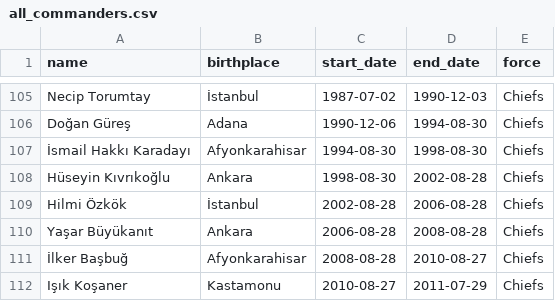
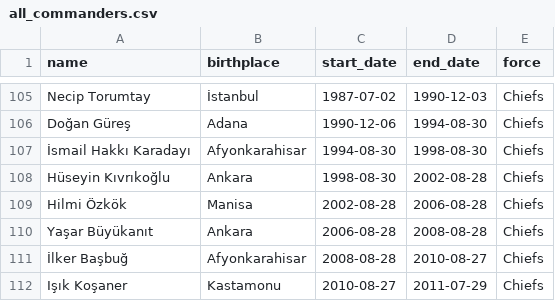
Before and after one commit to egecance/exploratory-data-analyses, a CSV file: chiefs-of-staff-birthplaces/data/all_commanders.csv, drawn as a sheet; only a part is shown, gaps mark what is left out.

Commit message:
fix: correct Hilmi Özkök birthplace to Manisa in chiefs data (same person should have same birthplace)

```diff
--- a/chiefs-of-staff-birthplaces/data/all_commanders.csv
+++ b/chiefs-of-staff-birthplaces/data/all_commanders.csv
@@ -108,3 +108,3 @@ Doğan Güreş,Adana,1990-12-06,1994-08-30,Chiefs
 Hüseyin Kıvrıkoğlu,Ankara,1998-08-30,2002-08-28,Chiefs
-Hilmi Özkök,İstanbul,2002-08-28,2006-08-28,Chiefs
+Hilmi Özkök,Manisa,2002-08-28,2006-08-28,Chiefs
 Yaşar Büyükanıt,Ankara,2006-08-28,2008-08-28,Chiefs
```
Also changed, not shown: chiefs-of-staff-birthplaces/data/chiefs_of_staff.csv, 1 other file.
